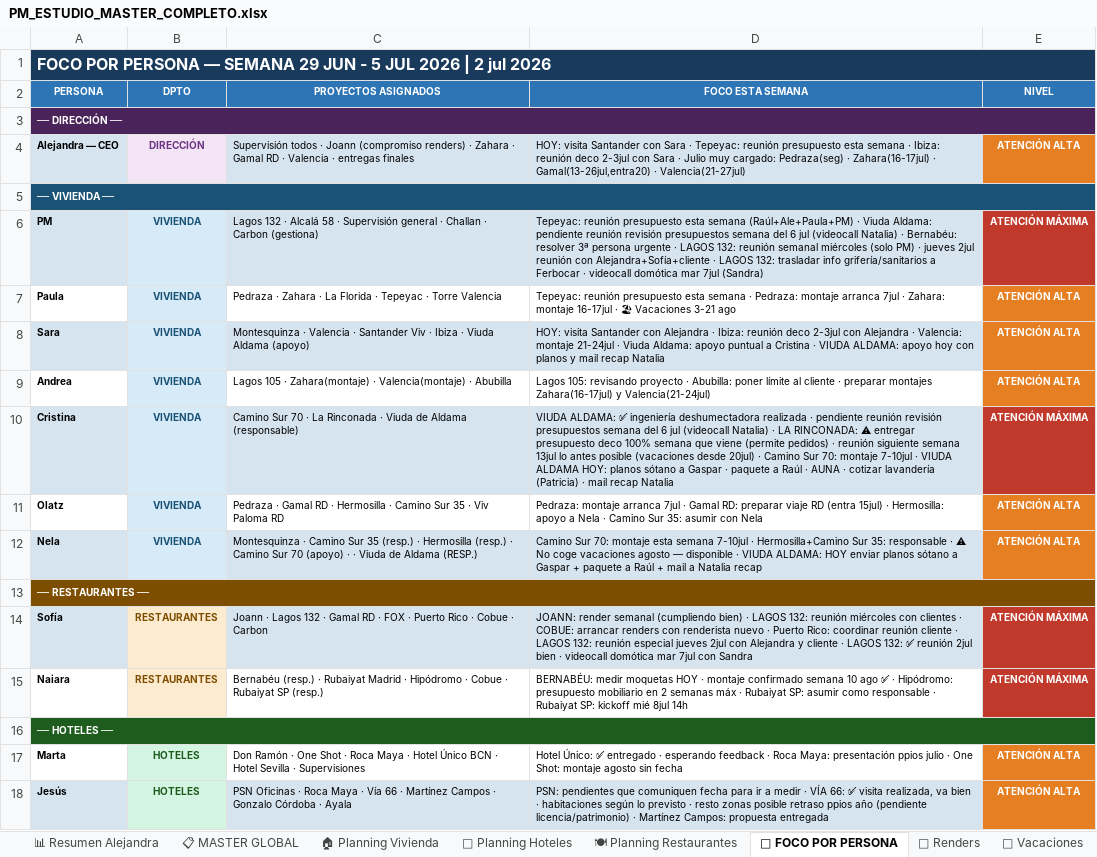
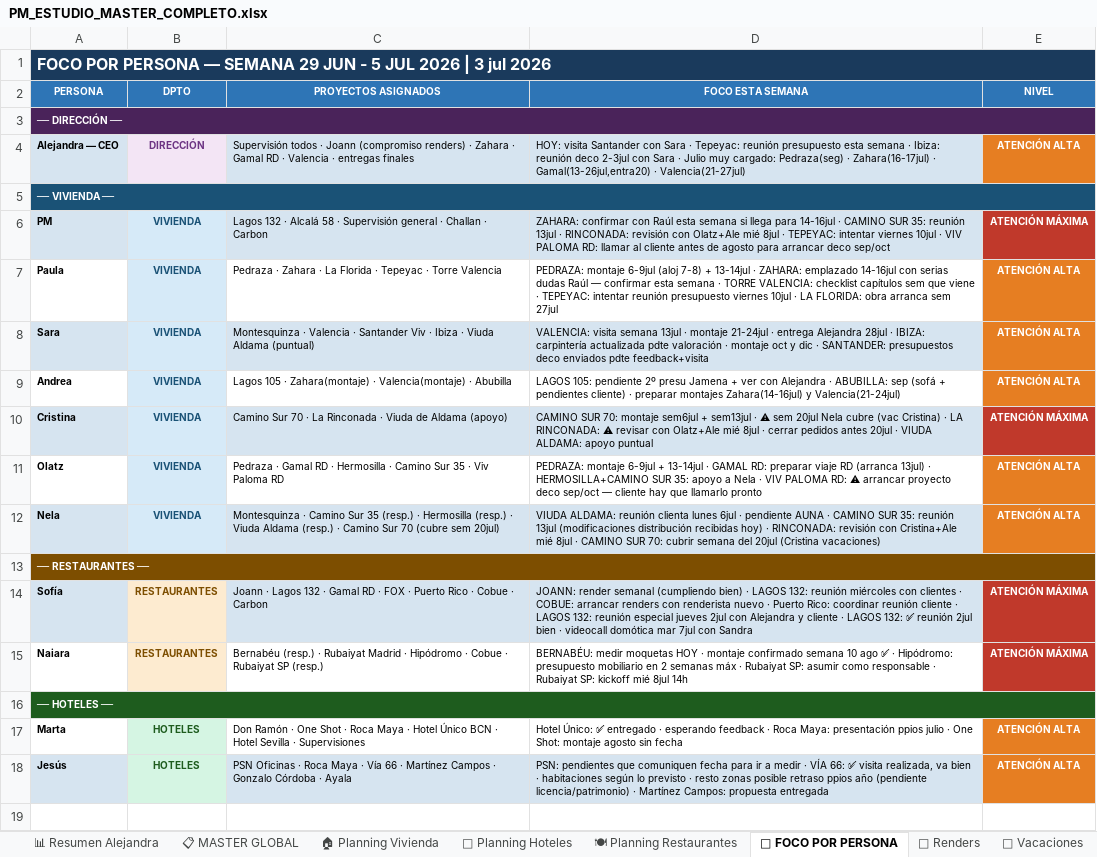
Before and after one commit to javierjimenezcisneros-create/apds-pm-estudio, an Excel workbook: PM_ESTUDIO_MASTER_COMPLETO.xlsx, sheet 👤 FOCO POR PERSONA, drawn as a sheet; values as stored, in another font and other column widths than the file's, no borders; the diff names each change by its address in the sheet, - before the commit and + after, or states it on an @@ line.

```diff
--- a/PM_ESTUDIO_MASTER_COMPLETO.xlsx (sheet 👤 FOCO POR PERSONA)
+++ b/PM_ESTUDIO_MASTER_COMPLETO.xlsx (sheet 👤 FOCO POR PERSONA)
-A1 (PERSONA): …2026 | 2 jul 2026
+A1 (PERSONA): …2026 | 3 jul 2026
-C6 (PROYECTOS ASIGNADOS): …· Carbon (gestiona)
+C6 (PROYECTOS ASIGNADOS): …· Carbon
-D6 (FOCO ESTA SEMANA): Tepeyac: reunión presupuesto esta semana (Raúl+Ale+Paula+PM) · Viuda Aldama: pendiente reunión revisión presupuestos semana del 6 jul (videocall Natalia) · Bernabéu: resolver 3ª persona urgente · LAGOS 132: reunión semanal miércoles (solo PM) · jueves 2jul reunión con Alejandra+Sofía+cliente · LAGOS 132: trasladar info grifería/sanitarios a Ferbocar · videocall domótica mar 7jul (Sandra)
+D6 (FOCO ESTA SEMANA): ZAHARA: confirmar con Raúl esta semana si llega para 14-16jul · CAMINO SUR 35: reunión 13jul · RINCONADA: revisión con Olatz+Ale mié 8jul · TEPEYAC: intentar viernes 10jul · VIV PALOMA RD: llamar al cliente antes de agosto para arrancar deco sep/oct
-D7 (FOCO ESTA SEMANA): Tepeyac: reunión presupuesto esta semana · Pedraza: montaje arranca 7jul · Zahara: montaje 16-17jul · 🏖 Vacaciones 3-21 ago
+D7 (FOCO ESTA SEMANA): PEDRAZA: montaje 6-9jul (aloj 7-8) + 13-14jul · ZAHARA: emplazado 14-16jul con serias dudas Raúl — confirmar esta semana · TORRE VALENCIA: checklist capítulos sem que viene · TEPEYAC: intentar reunión presupuesto viernes 10jul · LA FLORIDA: obra arranca sem 27jul
-C8 (PROYECTOS ASIGNADOS): …Viuda Aldama (apoyo)
+C8 (PROYECTOS ASIGNADOS): …Viuda Aldama (puntual)
-D8 (FOCO ESTA SEMANA): HOY: visita Santander con Alejandra · Ibiza: reunión deco 2-3jul con Alejandra · Valencia: montaje 21-24jul · Viuda Aldama: apoyo puntual a Cristina · VIUDA ALDAMA: apoyo hoy con planos y mail recap Natalia
+D8 (FOCO ESTA SEMANA): VALENCIA: visita semana 13jul · montaje 21-24jul · entrega Alejandra 28jul · IBIZA: carpintería actualizada pdte valoración · montaje oct y dic · SANTANDER: presupuestos deco enviados pdte feedback+visita
-D9 (FOCO ESTA SEMANA): Lagos 105: revisando proyecto · Abubilla: poner límite al cliente · preparar montajes Zahara(16-17jul) y Valencia(21-24jul)
+D9 (FOCO ESTA SEMANA): LAGOS 105: pendiente 2º presu Jamena + ver con Alejandra · ABUBILLA: sep (sofá + pendientes cliente) · preparar montajes Zahara(14-16jul) y Valencia(21-24jul)
-C10 (PROYECTOS ASIGNADOS): …de Aldama (responsable)
+C10 (PROYECTOS ASIGNADOS): …de Aldama (apoyo)
-D10 (FOCO ESTA SEMANA): VIUDA ALDAMA: ✅ ingeniería deshumectadora realizada · pendiente reunión revisión presupuestos semana del 6 jul (videocall Natalia) · LA RINCONADA: ⚠ entregar presupuesto deco 100% semana que viene (permite pedidos) · reunión siguiente semana 13jul lo antes posible (vacaciones desde 20jul) · Camino Sur 70: montaje 7-10jul · VIUDA ALDAMA HOY: planos sótano a Gaspar · paquete a Raúl · AUNA · cotizar lavandería (Patricia) · mail recap Natalia
+D10 (FOCO ESTA SEMANA): CAMINO SUR 70: montaje sem6jul + sem13jul · ⚠ sem 20jul Nela cubre (vac Cristina) · LA RINCONADA: ⚠ revisar con Olatz+Ale mié 8jul · cerrar pedidos antes 20jul · VIUDA ALDAMA: apoyo puntual
-D11 (FOCO ESTA SEMANA): Pedraza: montaje arranca 7jul · Gamal RD: preparar viaje RD (entra 15jul) · Hermosilla: apoyo a Nela · Camino Sur 35: asumir con Nela
+D11 (FOCO ESTA SEMANA): PEDRAZA: montaje 6-9jul + 13-14jul · GAMAL RD: preparar viaje RD (arranca 13jul) · HERMOSILLA+CAMINO SUR 35: apoyo a Nela · VIV PALOMA RD: ⚠ arrancar proyecto deco sep/oct — cliente hay que llamarlo pronto
-C12 (PROYECTOS ASIGNADOS): …(resp.) · Camino Sur 70 (apoyo) · · Viuda de Aldama (RESP.)
+C12 (PROYECTOS ASIGNADOS): …(resp.) · Viuda Aldama (resp.) · Camino Sur 70 (cubre sem 20jul)
-D12 (FOCO ESTA SEMANA): Camino Sur 70: montaje esta semana 7-10jul · Hermosilla+Camino Sur 35: responsable · ⚠ No coge vacaciones agosto — disponible · VIUDA ALDAMA: HOY enviar planos sótano a Gaspar + paquete a Raúl + mail a Natalia recap
+D12 (FOCO ESTA SEMANA): VIUDA ALDAMA: reunión clienta lunes 6jul · pendiente AUNA · CAMINO SUR 35: reunión 13jul (modificaciones distribución recibidas hoy) · RINCONADA: revisión con Cristina+Ale mié 8jul · CAMINO SUR 70: cubrir semana del 20jul (Cristina vacaciones)
```
Also changed, not shown: sheet 📋 MASTER GLOBAL, sheet 🏠 Planning Vivienda, sheet 🎨 Renders, sheet 🍽 Planning Restaurantes, sheet 🏨 Planning Hoteles, sheet 📊 Resumen Alejandra, 1 more sheet.
